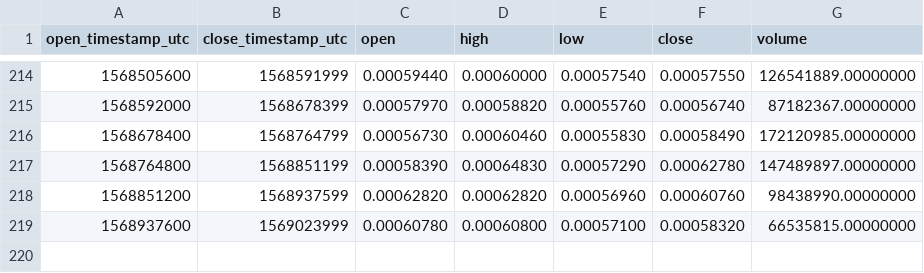
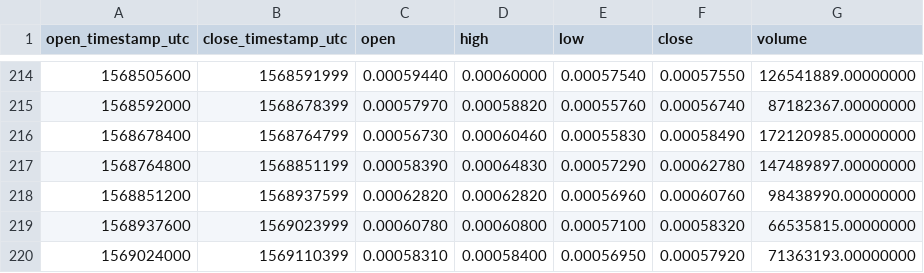
Before and after one commit to cryptobigbro/binance-BTTUSDC, a CSV file: binance-BTTUSDC-1d.csv, drawn as a sheet; only a part is shown, gaps mark what is left out; the diff names each change by its address in the sheet, - before the commit and + after, or states it on an @@ line.

```diff
--- a/binance-BTTUSDC-1d.csv
+++ b/binance-BTTUSDC-1d.csv
+row 220: 1569024000 | 1569110399 | 0.00058310 | 0.00058400 | 0.00056950 | 0.00057920 | 71363193.00000000
```
Also changed, not shown: binance-BTTUSDC-1h.csv.
